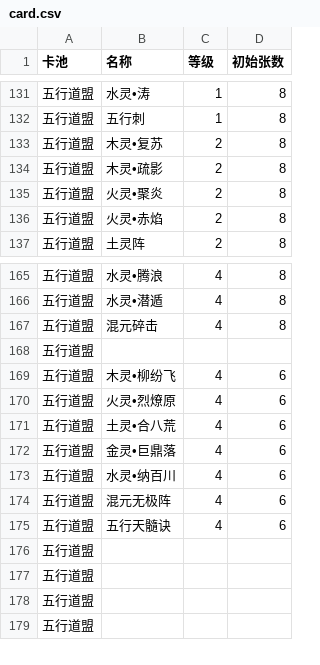
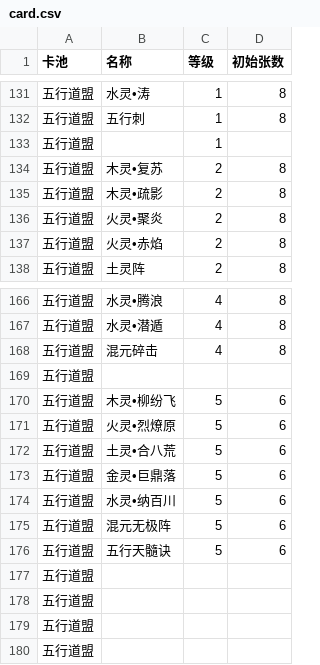
Before and after one commit to banlijam/zhengxinjipai, a CSV file: card.csv, drawn as a sheet; only a part is shown, gaps mark what is left out.

```diff
--- a/card.csv
+++ b/card.csv
@@ -132,2 +132,3 @@
 五行道盟,五行刺,1,8
+五行道盟,,1,
 五行道盟,木灵•复苏,2,8
@@ -168,9 +169,9 @@
 五行道盟,,,
-五行道盟,木灵•柳纷飞,4,6
-五行道盟,火灵•烈燎原,4,6
-五行道盟,土灵•合八荒,4,6
-五行道盟,金灵•巨鼎落,4,6
-五行道盟,水灵•纳百川,4,6
-五行道盟,混元无极阵,4,6
-五行道盟,五行天髓诀,4,6
+五行道盟,木灵•柳纷飞,5,6
+五行道盟,火灵•烈燎原,5,6
+五行道盟,土灵•合八荒,5,6
+五行道盟,金灵•巨鼎落,5,6
+五行道盟,水灵•纳百川,5,6
+五行道盟,混元无极阵,5,6
+五行道盟,五行天髓诀,5,6
 五行道盟,,,
```
Also changed, not shown: 2 other files.
